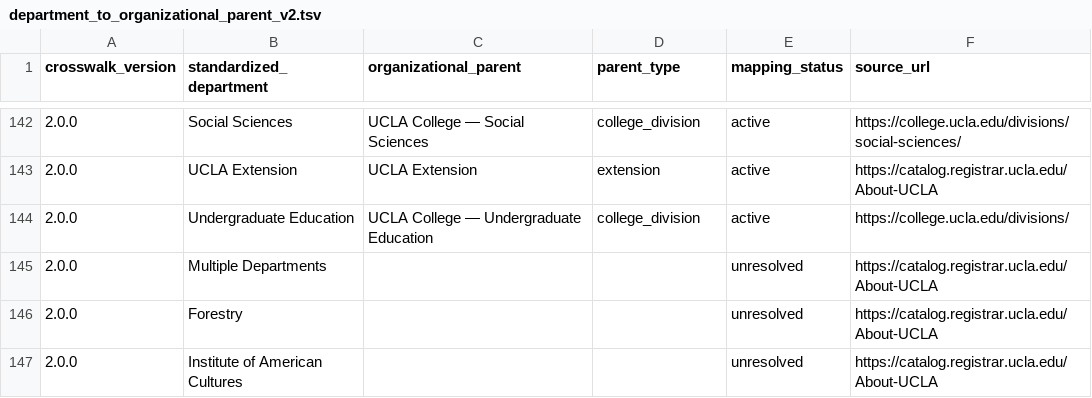
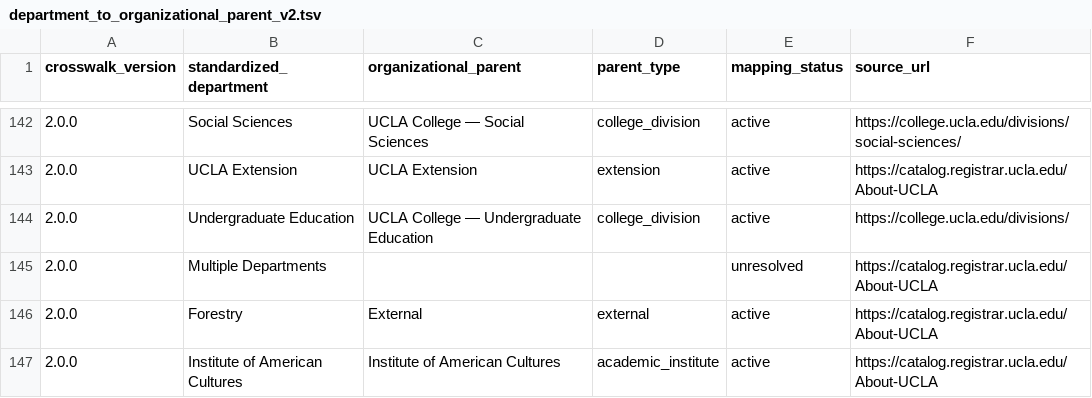
Before and after one commit to ucla-data-science-center/dsc-stats-reports, a TSV file: data/reference/instruction/department_to_organizational_parent_v2.tsv, drawn as a sheet; only a part is shown, gaps mark what is left out.

```diff
--- a/data/reference/instruction/department_to_organizational_parent_v2.tsv
+++ b/data/reference/instruction/department_to_organizational_parent_v2.tsv
@@ -145,3 +145,3 @@ crosswalk_version	standardized_department	organizational_parent	parent_type	mapp
 2.0.0	Multiple Departments			unresolved	https://catalog.registrar.ucla.edu/About-UCLA
-2.0.0	Forestry			unresolved	https://catalog.registrar.ucla.edu/About-UCLA
-2.0.0	Institute of American Cultures			unresolved	https://catalog.registrar.ucla.edu/About-UCLA
+2.0.0	Forestry	External	external	active	https://catalog.registrar.ucla.edu/About-UCLA
+2.0.0	Institute of American Cultures	Institute of American Cultures	academic_institute	active	https://catalog.registrar.ucla.edu/About-UCLA
```
Also changed, not shown: 20 other files.
